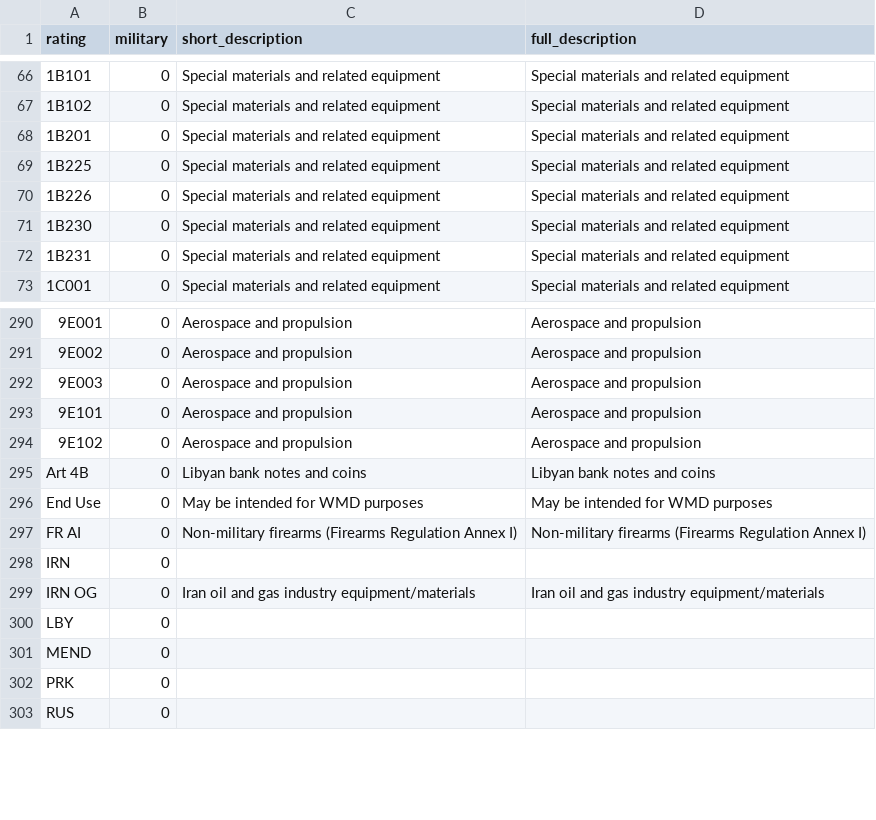
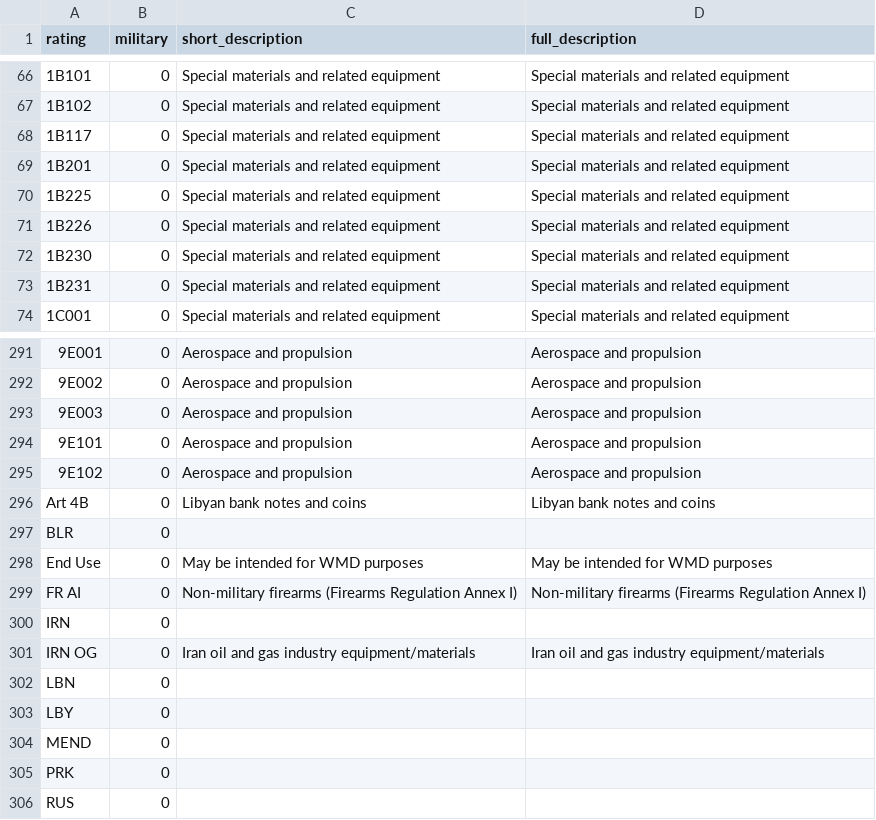
Before and after one commit to caatdata/uk-arms-export-data, a CSV file: ratings.csv, drawn as a sheet; only a part is shown, gaps mark what is left out; the diff names each change by its address in the sheet, - before the commit and + after, or states it on an @@ line.

```diff
--- a/ratings.csv
+++ b/ratings.csv
+row 68: 1B117 | 0 | Special materials and related equipment | Special materials and related equipment
+row 297: BLR | 0
+row 302: LBN | 0
```
Also changed, not shown: footnotes-region.csv, 4 other files.
